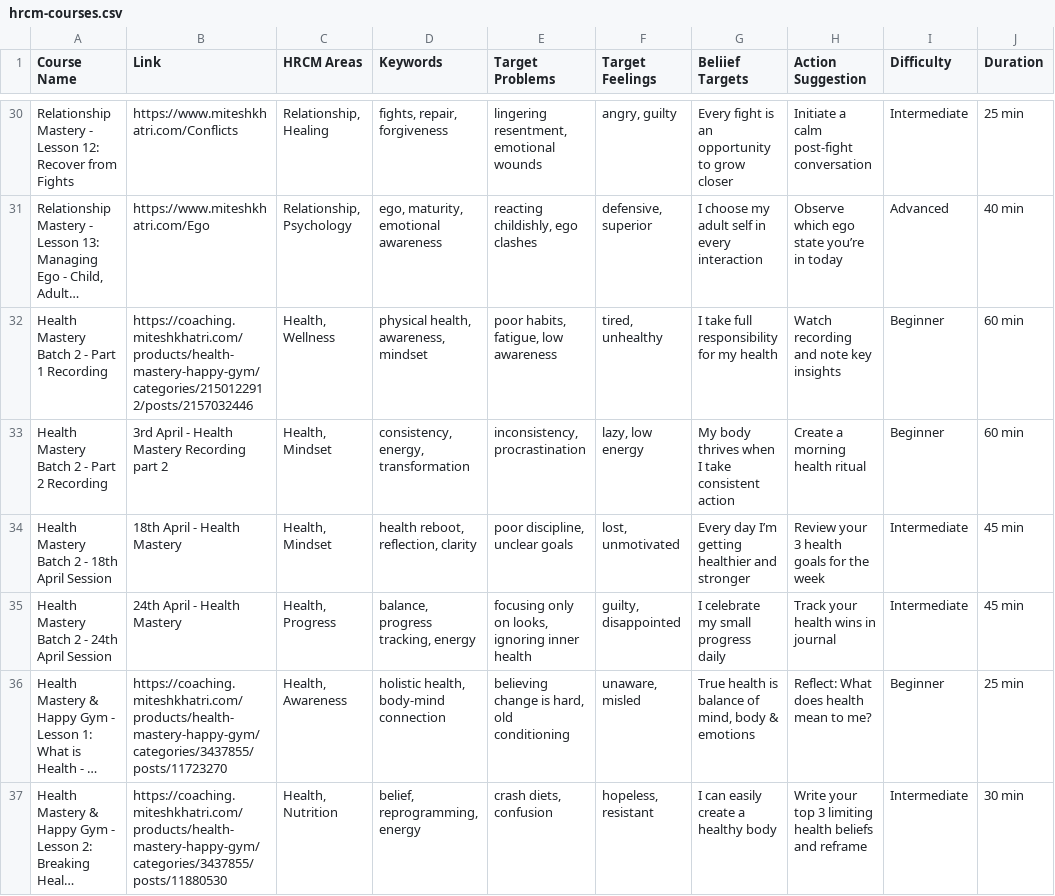
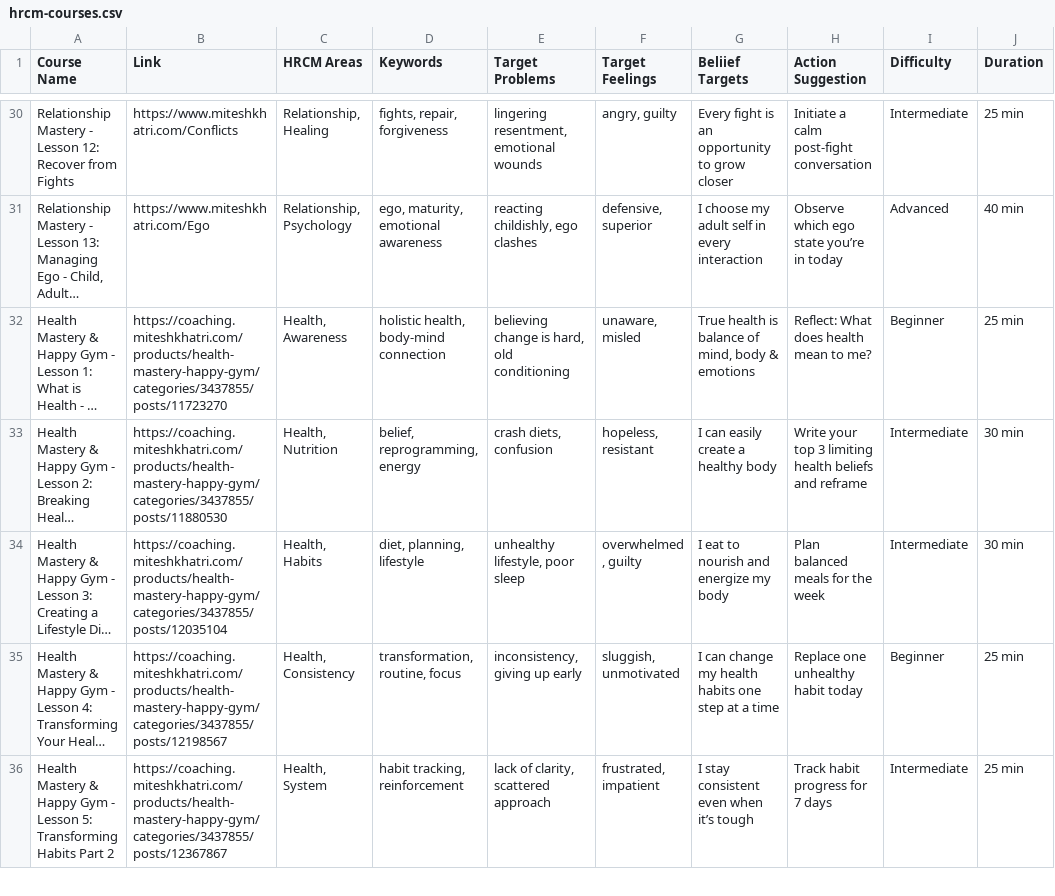
Before and after one commit to KomalSiddharth/PlatinumHercm, a CSV file: server/hrcm-courses.csv, drawn as a sheet; only a part is shown, gaps mark what is left out; the shorter side is filled out with more unchanged rows; long unchanged cells end in …; the diff names each change by its address in the sheet, - before the commit and + after, or states it on an @@ line.

```diff
--- a/server/hrcm-courses.csv
+++ b/server/hrcm-courses.csv
-row 32: Health Mastery Batch 2 - Part 1 Recording | https://coaching.miteshkhatri.com/products/health-mastery-happy-gym/categories/2150122912/posts/2157032446 | Health, Wellness | physical health, awareness, mindset | poor habits, fatigue, low awareness | tired, unhealthy | I take full responsibility for my health | Watch recording and note key insights | Beginner | 60 min
-row 33: Health Mastery Batch 2 - Part 2 Recording | 3rd April - Health Mastery Recording part 2 | Health, Mindset | consistency, energy, transformation | inconsistency, procrastination | lazy, low energy | My body thrives when I take consistent action | Create a morning health ritual | Beginner | 60 min
-row 34: Health Mastery Batch 2 - 18th April Session | 18th April - Health Mastery | Health, Mindset | health reboot, reflection, clarity | poor discipline, unclear goals | lost, unmotivated | Every day I’m getting healthier and stronger | Review your 3 health goals for the week | Intermediate | 45 min
-row 35: Health Mastery Batch 2 - 24th April Session | 24th April - Health Mastery | Health, Progress | balance, progress tracking, energy | focusing only on looks, ignoring inner health | guilty, disappointed | I celebrate my small progress daily | Track your health wins in journal | Intermediate | 45 min
```
